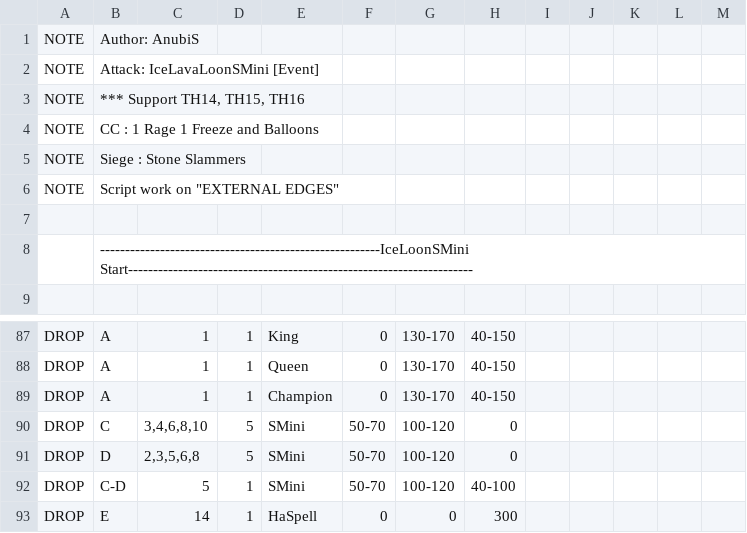
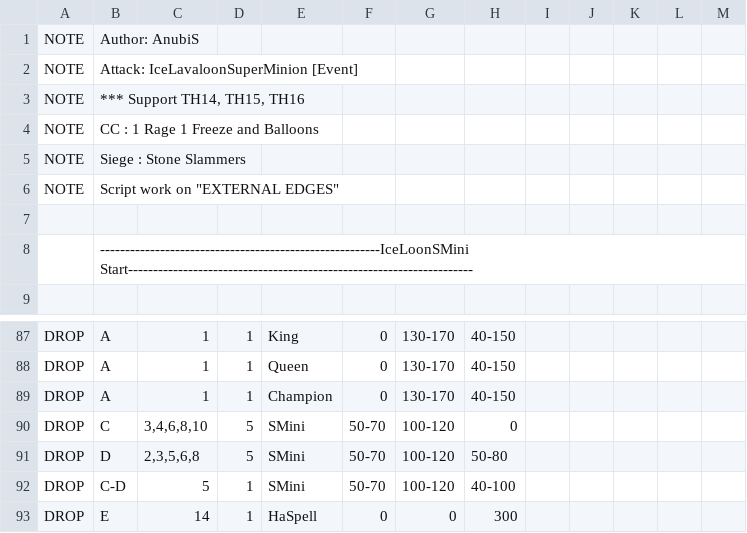
Before and after one commit to Moebius14/AnubiSMod, a CSV file: CSV/Attack/AnubiS_IceLavaLoonSminion[Event].csv, drawn as a sheet; only a part is shown, gaps mark what is left out.

```diff
--- a/CSV/Attack/AnubiS_IceLavaLoonSminion[Event].csv
+++ b/CSV/Attack/AnubiS_IceLavaLoonSminion[Event].csv
@@ -1,3 +1,3 @@
 NOTE  |Author: AnubiS
-NOTE  |Attack: IceLavaLoonSMini [Event]
+NOTE  |Attack: IceLavaloonSuperMinion [Event]
 NOTE  |*** Support TH14, TH15, TH16
@@ -90,3 +90,3 @@ DROP  |A          |1          |1          |Champion   |0          |130-170    |4
 DROP  |C          |3,4,6,8,10 |5          |SMini      |50-70      |100-120    |0		  |           |           |           |           |           |
-DROP  |D          |2,3,5,6,8  |5          |SMini      |50-70      |100-120    |0          |           |           |           |           |           |
+DROP  |D          |2,3,5,6,8  |5          |SMini      |50-70      |100-120    |50-80      |           |           |           |           |           |
 DROP  |C-D        |5		  |1          |SMini      |50-70      |100-120    |40-100     |           |           |           |           |           |
```
Also changed, not shown: 2 other files.
